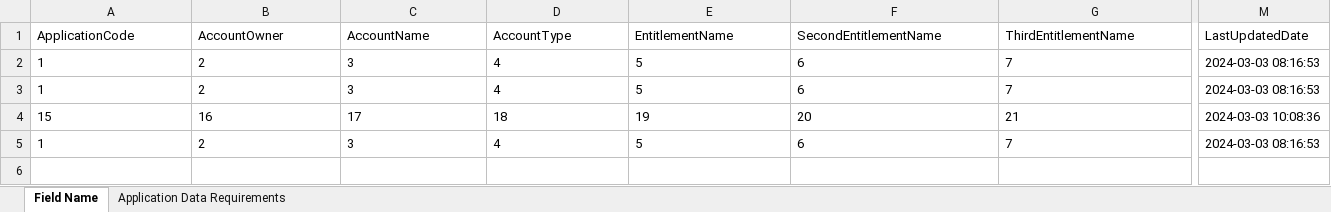
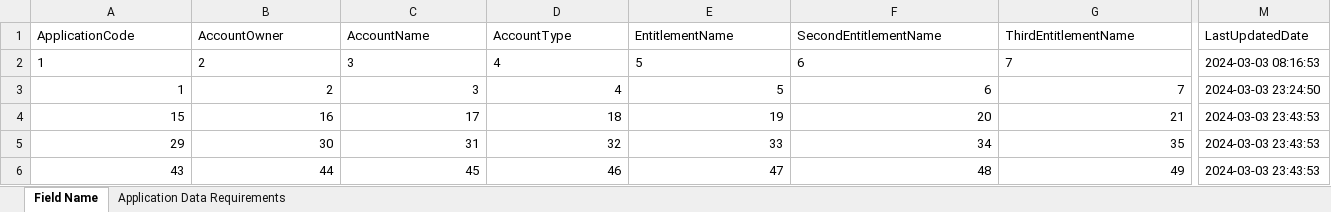
Before and after one commit to TaakJ/convert_files, an Excel workbook: export/Application Data Requirements.xlsx, sheet Field Name, drawn as a sheet; only a part is shown, gaps mark what is left out; values as stored, in another font and other column widths than the file's, no borders; removed rows and columns are numbered as before the commit, all else as after; rows hold the shown columns only; the diff covers the shown part only; the diff names each change by its address in the sheet, - before the commit and + after, or states it on an @@ line.

```diff
--- a/export/Application Data Requirements.xlsx (sheet Field Name)
+++ b/export/Application Data Requirements.xlsx (sheet Field Name)
-A3:G4 alignment: left
+A3:G4 alignment: right
-M3 (LastUpdatedDate): 2024-03-03 08:16:53
+M3 (LastUpdatedDate): 2024-03-03 23:24:50
-M4 (LastUpdatedDate): 2024-03-03 10:08:36
+M4 (LastUpdatedDate): 2024-03-03 23:43:53
-row 5: 1 | 2 | 3 | 4 | 5 | 6 | 7 | 2024-03-03 08:16:53
+row 5: 29 | 30 | 31 | 32 | 33 | 34 | 35 | 2024-03-03 23:43:53
+row 6: 43 | 44 | 45 | 46 | 47 | 48 | 49 | 2024-03-03 23:43:53
```
Also changed, not shown: cell formats elsewhere in this sheet, 1 other file.
